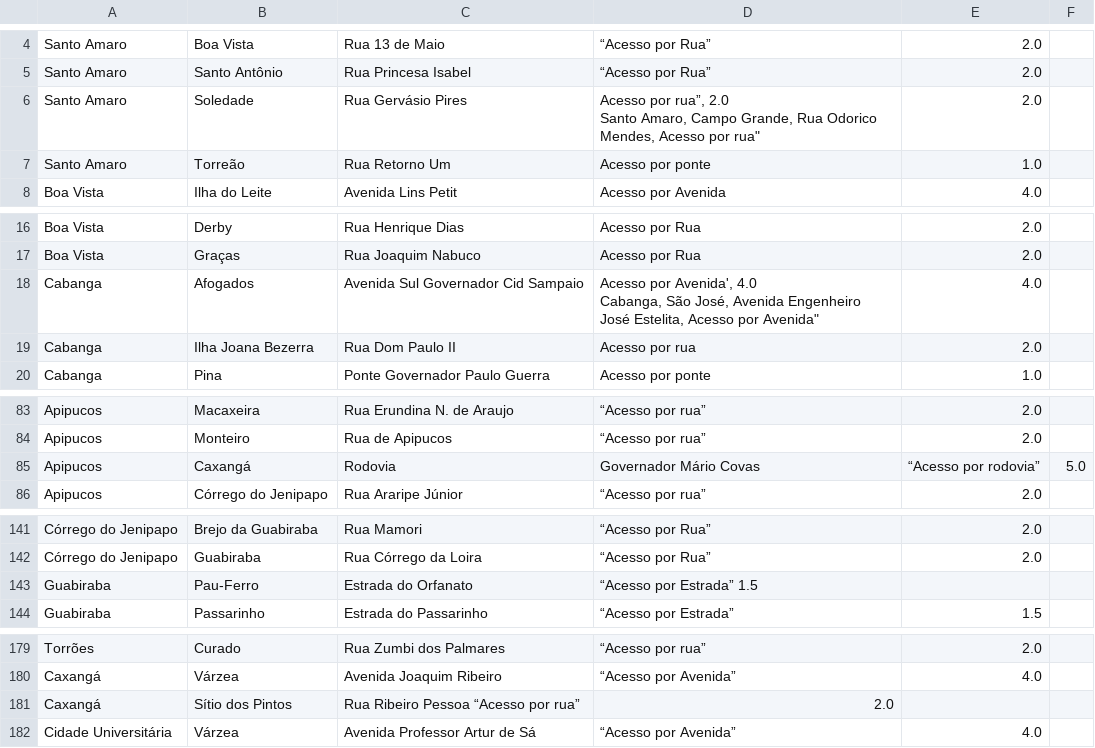
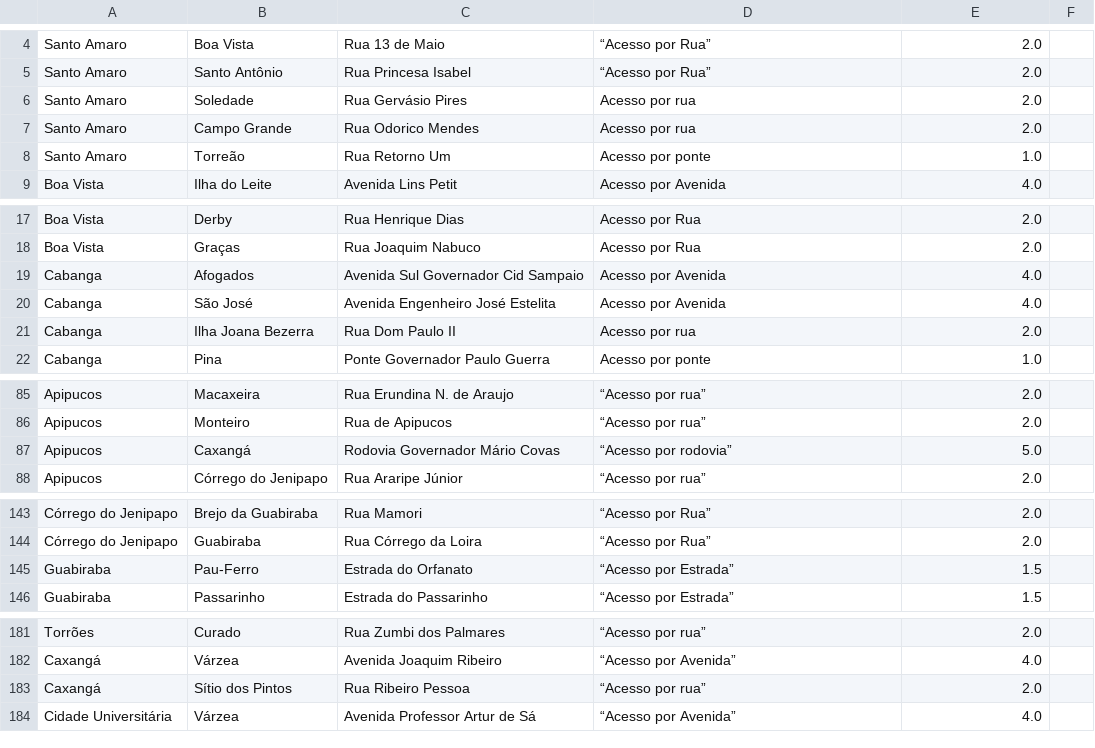
Before and after one commit to Migue1Andrade/projeto-grafos, a CSV file: data/adjacencias_bairros.csv, drawn as a sheet; only a part is shown, gaps mark what is left out; the diff covers the shown part only.

```diff
--- a/data/adjacencias_bairros.csv
+++ b/data/adjacencias_bairros.csv
@@ -5,4 +5,4 @@ Santo Amaro, Boa Vista, Rua 13 de Maio, “Acesso por Rua”, 2.0
 Santo Amaro, Santo Antônio, Rua Princesa Isabel, “Acesso por Rua”, 2.0
-Santo Amaro, Soledade, Rua  Gervásio Pires, "Acesso por rua”, 2.0
-Santo Amaro, Campo Grande, Rua Odorico Mendes, "Acesso por rua", 2.0
+Santo Amaro, Soledade, Rua  Gervásio Pires, "Acesso por rua", 2.0
+Santo Amaro, Campo Grande, Rua Odorico Mendes, "Acesso por rua", 2.0
 Santo Amaro, Torreão, Rua Retorno Um, "Acesso por ponte", 1.0
@@ -18,4 +18,4 @@ Boa Vista, Derby, Rua Henrique Dias, "Acesso por Rua", 2.0
 Boa Vista, Graças, Rua Joaquim Nabuco, "Acesso por Rua", 2.0
-Cabanga, Afogados, Avenida Sul Governador Cid Sampaio, "Acesso por Avenida', 4.0
-Cabanga, São José, Avenida Engenheiro José Estelita, "Acesso por Avenida", 4.0
+Cabanga, Afogados, Avenida Sul Governador Cid Sampaio, "Acesso por Avenida", 4.0
+Cabanga, São José, Avenida Engenheiro José Estelita, "Acesso por Avenida", 4.0
 Cabanga, Ilha Joana Bezerra, Rua Dom Paulo II, "Acesso por rua", 2.0
@@ -86,3 +86,3 @@ Apipucos, Macaxeira, Rua Erundina N. de Araujo, “Acesso por rua”, 2.0
 Apipucos, Monteiro, Rua de Apipucos, “Acesso por rua”, 2.0
-Apipucos, Caxangá, Rodovia, Governador Mário Covas, “Acesso por rodovia”, 5.0
+Apipucos, Caxangá, Rodovia Governador Mário Covas, “Acesso por rodovia”, 5.0
 Apipucos, Córrego do Jenipapo, Rua Araripe Júnior, “Acesso por rua”, 2.0
@@ -144,3 +144,3 @@ Córrego do Jenipapo, Brejo da Guabiraba, Rua Mamori, “Acesso por Rua”, 2.0
 Córrego do Jenipapo, Guabiraba, Rua Córrego da Loira, “Acesso por Rua”, 2.0
-Guabiraba, Pau-Ferro, Estrada do Orfanato, “Acesso por Estrada” 1.5
+Guabiraba, Pau-Ferro, Estrada do Orfanato, “Acesso por Estrada”, 1.5
 Guabiraba, Passarinho, Estrada do Passarinho, “Acesso por Estrada”, 1.5
@@ -182,3 +182,3 @@ Torrões, Curado, Rua Zumbi dos Palmares, “Acesso por rua”, 2.0
 Caxangá, Várzea, Avenida Joaquim Ribeiro, “Acesso por Avenida”, 4.0
-Caxangá, Sítio dos Pintos, Rua Ribeiro Pessoa “Acesso por rua”, 2.0
+Caxangá, Sítio dos Pintos, Rua Ribeiro Pessoa, “Acesso por rua”, 2.0
 Cidade Universitária, Várzea, Avenida Professor Artur de Sá, “Acesso por Avenida”, 4.0
```
Also changed, not shown: 4 edited cells elsewhere in this file, 3 other files.
